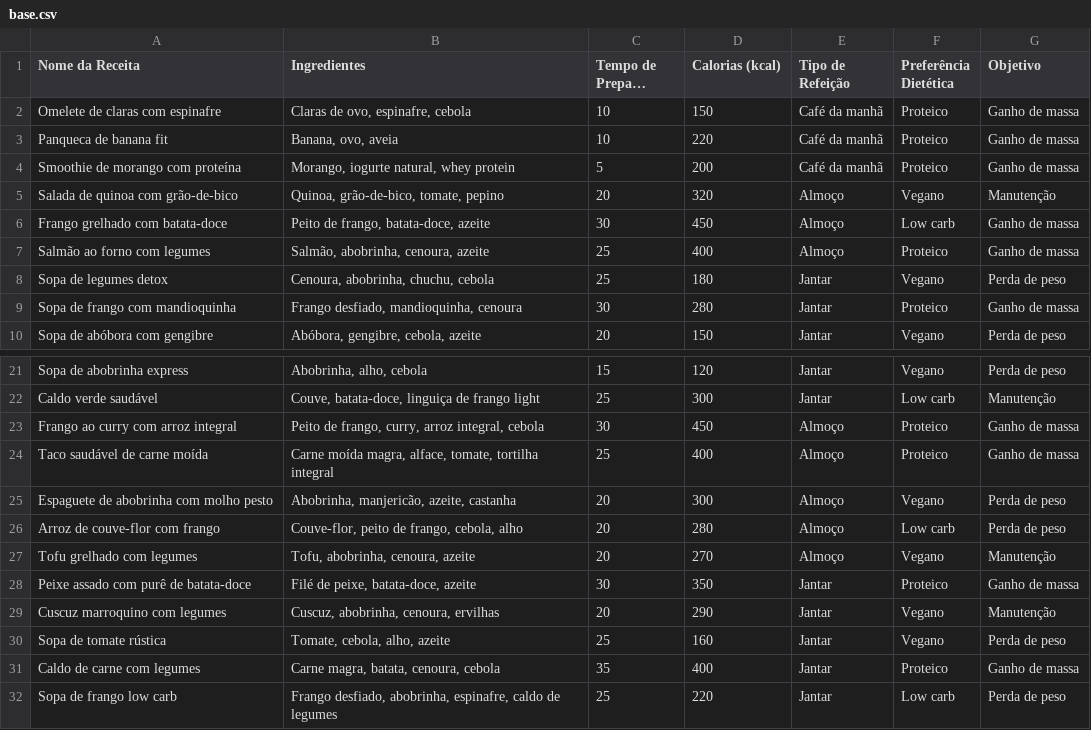
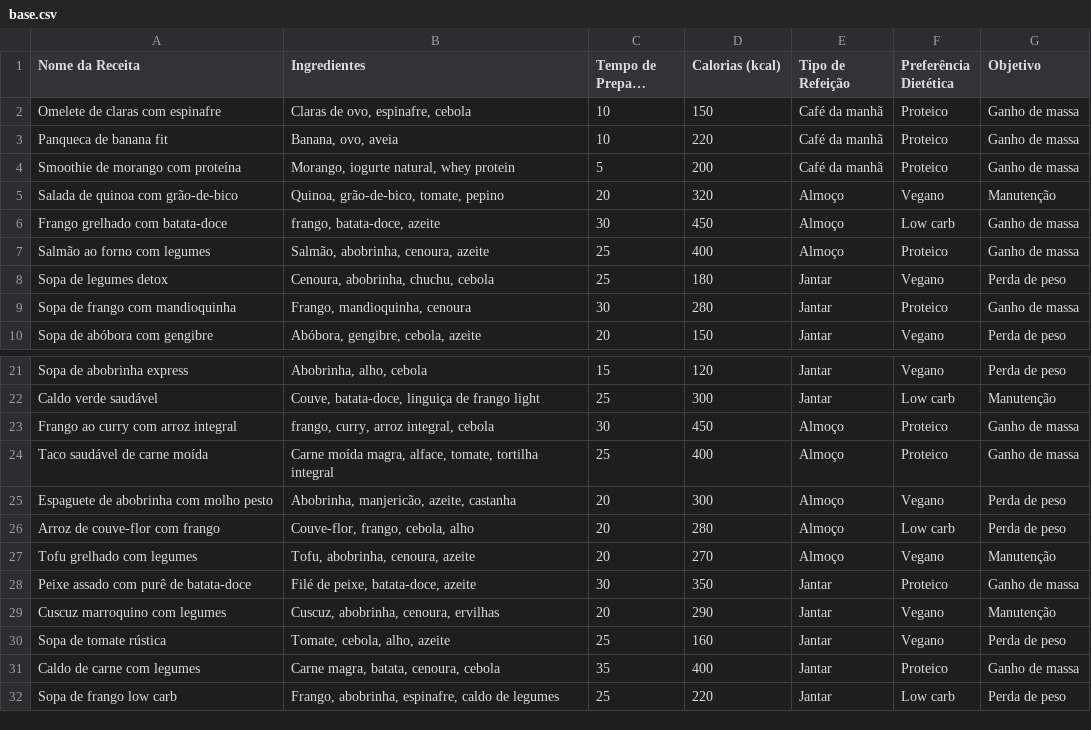
Before and after one commit to danielaschuck/SmartKitchen, a CSV file: base.csv, drawn as a sheet; only a part is shown, gaps mark what is left out; long unchanged cells end in ….

Commit message:
Update base.csv

```diff
--- a/base.csv
+++ b/base.csv
@@ -5,6 +5,6 @@ Smoothie de morango com proteína,"Morango, iogurte natural, whey protein",5,200
 Salada de quinoa com grão-de-bico,"Quinoa, grão-de-bico, tomate, pepino",20,320,Almoço,Vegano,Manutenção
-Frango grelhado com batata-doce,"Peito de frango, batata-doce, azeite",30,450,Almoço,Low carb,Ganho de massa
+Frango grelhado com batata-doce,"frango, batata-doce, azeite",30,450,Almoço,Low carb,Ganho de massa
 Salmão ao forno com legumes,"Salmão, abobrinha, cenoura, azeite",25,400,Almoço,Proteico,Ganho de massa
 Sopa de legumes detox,"Cenoura, abobrinha, chuchu, cebola",25,180,Jantar,Vegano,Perda de peso
-Sopa de frango com mandioquinha,"Frango desfiado, mandioquinha, cenoura",30,280,Jantar,Proteico,Ganho de massa
+Sopa de frango com mandioquinha,"Frango, mandioquinha, cenoura",30,280,Jantar,Proteico,Ganho de massa
 Sopa de abóbora com gengibre,"Abóbora, gengibre, cebola, azeite",20,150,Jantar,Vegano,Perda de peso
@@ -22,6 +22,6 @@ Sopa de abobrinha express,"Abobrinha, alho, cebola",15,120,Jantar,Vegano,Perda d
 Caldo verde saudável,"Couve, batata-doce, linguiça de frango light",25,300,Jantar,Low carb,Manutenção
-Frango ao curry com arroz integral,"Peito de frango, curry, arroz integral, cebola",30,450,Almoço,Proteico,Ganho de massa
+Frango ao curry com arroz integral,"frango, curry, arroz integral, cebola",30,450,Almoço,Proteico,Ganho de massa
 Taco saudável de carne moída,"Carne moída magra, alface, tomate, tortilha integral",25,400,Almoço,Proteico,Ganho de massa
 Espaguete de abobrinha com molho pesto,"Abobrinha, manjericão, azeite, castanha",20,300,Almoço,Vegano,Perda de peso
-Arroz de couve-flor com frango,"Couve-flor, peito de frango, cebola, alho",20,280,Almoço,Low carb,Perda de peso
+Arroz de couve-flor com frango,"Couve-flor, frango, cebola, alho",20,280,Almoço,Low carb,Perda de peso
 Tofu grelhado com legumes,"Tofu, abobrinha, cenoura, azeite",20,270,Almoço,Vegano,Manutenção
@@ -31,2 +31,2 @@ Sopa de tomate rústica,"Tomate, cebola, alho, azeite",25,160,Jantar,Vegano,Perd
 Caldo de carne com legumes,"Carne magra, batata, cenoura, cebola",35,400,Jantar,Proteico,Ganho de massa
-Sopa de frango low carb,"Frango desfiado, abobrinha, espinafre, caldo de legumes",25,220,Jantar,Low carb,Perda de peso
+Sopa de frango low carb,"Frango, abobrinha, espinafre, caldo de legumes",25,220,Jantar,Low carb,Perda de peso
```
